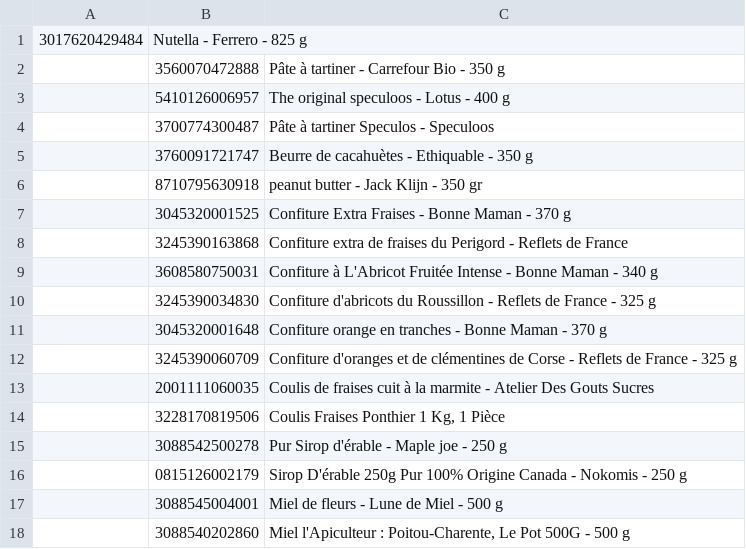
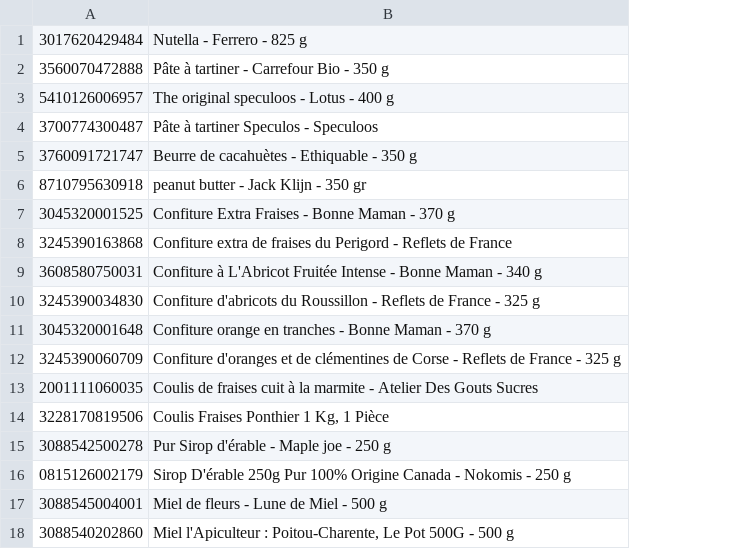
Before and after one commit to NicolasFlandrois/OpenFactFood-Substitute, a CSV file: tbl2_prod.csv, drawn as a sheet; removed rows and columns are numbered as before the commit, all else as after; the diff names each change by its address in the sheet, - before the commit and + after, or states it on an @@ line.

```diff
--- a/tbl2_prod.csv
+++ b/tbl2_prod.csv
-column A, empty
-row 1: 3017620429484 | Nutella - Ferrero - 825 g
+row 1: 3017620429484 | Nutella - Ferrero - 825 g
```
Also changed, not shown: tbl1_cat.csv, tbl3_historic.csv, 4 other files.
